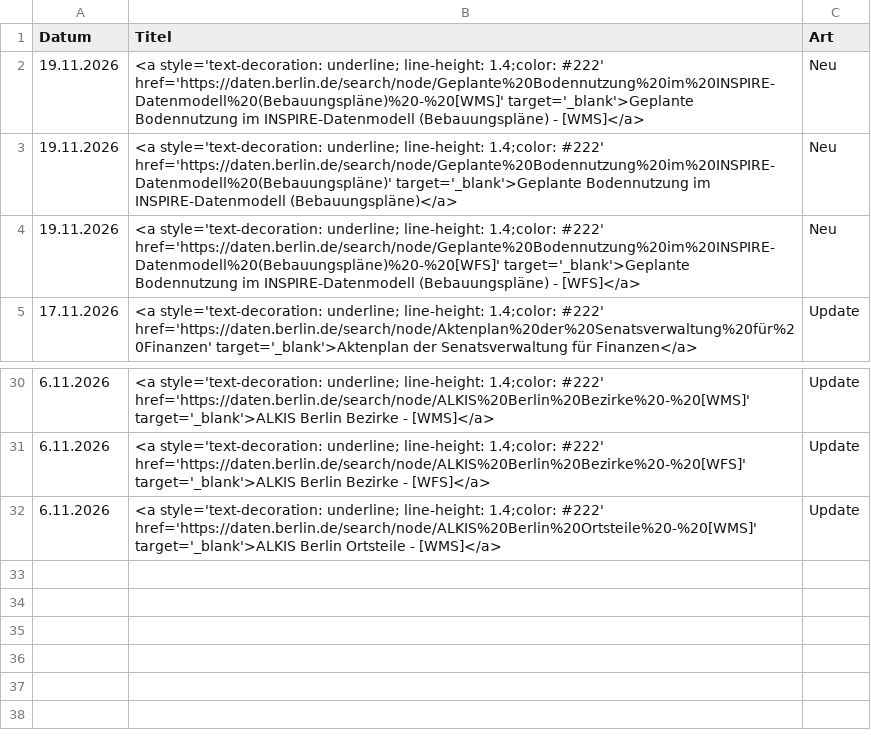
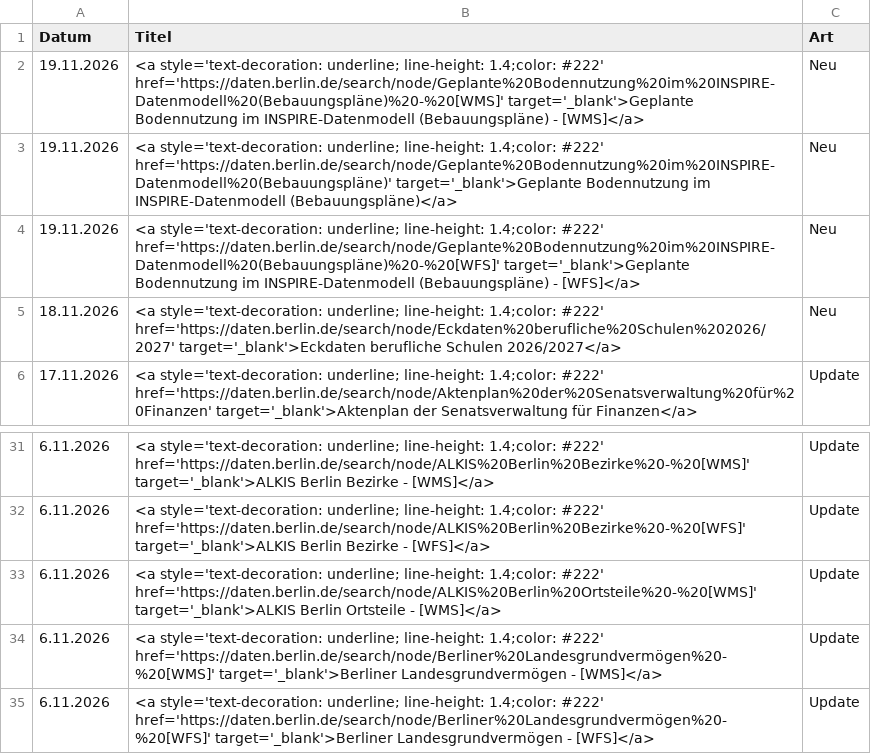
Before and after one commit to technologiestiftung/odis-datenportal-uebersicht, a CSV file: data/overviewDays.csv, drawn as a sheet; only a part is shown, gaps mark what is left out.

```diff
--- a/data/overviewDays.csv
+++ b/data/overviewDays.csv
@@ -4,2 +4,3 @@ Datum,Titel,Art
 19.11.2026,<a style='text-decoration: underline; line-height: 1.4;color: #222' href='https://daten.berlin.de/search/node/Geplante%20Bodennutzung%20im%20INSPIRE-Datenmodell%20(Bebauungspläne)%20-%20[WFS]' target='_blank'>Geplante Bodennutzung im INSPIRE-Datenmodell (Bebauungspläne) - [WFS]</a>,Neu
+18.11.2026,<a style='text-decoration: underline; line-height: 1.4;color: #222' href='https://daten.berlin.de/search/node/Eckdaten%20berufliche%20Schulen%202026/2027' target='_blank'>Eckdaten berufliche Schulen 2026/2027</a>,Neu
 17.11.2026,<a style='text-decoration: underline; line-height: 1.4;color: #222' href='https://daten.berlin.de/search/node/Aktenplan%20der%20Senatsverwaltung%20für%20Finanzen' target='_blank'>Aktenplan der Senatsverwaltung für Finanzen</a>,Update
@@ -32 +33,3 @@ Datum,Titel,Art
 6.11.2026,<a style='text-decoration: underline; line-height: 1.4;color: #222' href='https://daten.berlin.de/search/node/ALKIS%20Berlin%20Ortsteile%20-%20[WMS]' target='_blank'>ALKIS Berlin Ortsteile - [WMS]</a>,Update
+6.11.2026,<a style='text-decoration: underline; line-height: 1.4;color: #222' href='https://daten.berlin.de/search/node/Berliner%20Landesgrundvermögen%20-%20[WMS]' target='_blank'>Berliner Landesgrundvermögen - [WMS]</a>,Update
+6.11.2026,<a style='text-decoration: underline; line-height: 1.4;color: #222' href='https://daten.berlin.de/search/node/Berliner%20Landesgrundvermögen%20-%20[WFS]' target='_blank'>Berliner Landesgrundvermögen - [WFS]</a>,Update
```
Also changed, not shown: 1 other file.
